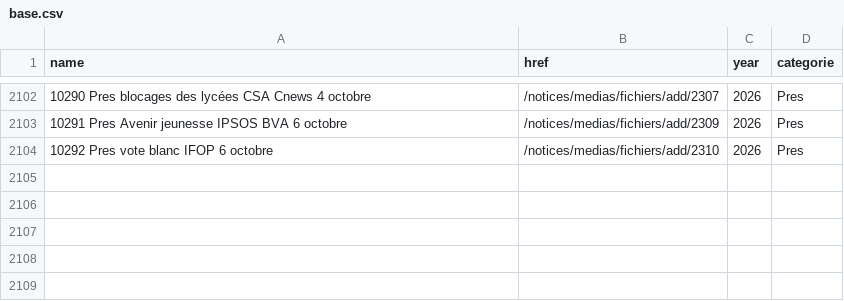
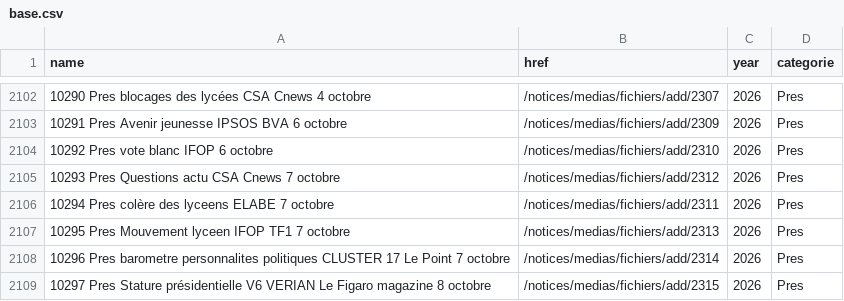
Before and after one commit to MieuxVoter/sondages-commission-index, a CSV file: base.csv, drawn as a sheet; only a part is shown, gaps mark what is left out; the diff names each change by its address in the sheet, - before the commit and + after, or states it on an @@ line.

```diff
--- a/base.csv
+++ b/base.csv
+row 2105: 10293 Pres Questions actu CSA Cnews 7 octobre | /notices/medias/fichiers/add/2312 | 2026 | Pres
+row 2106: 10294 Pres colère des lyceens ELABE 7 octobre | /notices/medias/fichiers/add/2311 | 2026 | Pres
+row 2107: 10295 Pres Mouvement lyceen IFOP TF1 7 octobre | /notices/medias/fichiers/add/2313 | 2026 | Pres
+row 2108: 10296 Pres barometre personnalites politiques CLUSTER 17 Le Point 7 octobre | /notices/medias/fichiers/add/2314 | 2026 | Pres
+row 2109: 10297 Pres Stature présidentielle V6 VERIAN Le Figaro magazine 8 octobre | /notices/medias/fichiers/add/2315 | 2026 | Pres
```
Also changed, not shown: files.csv, 10 other files.
